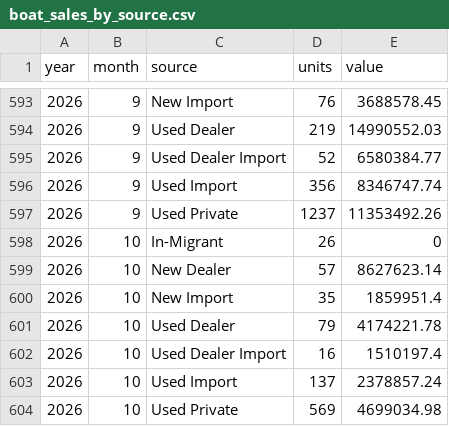
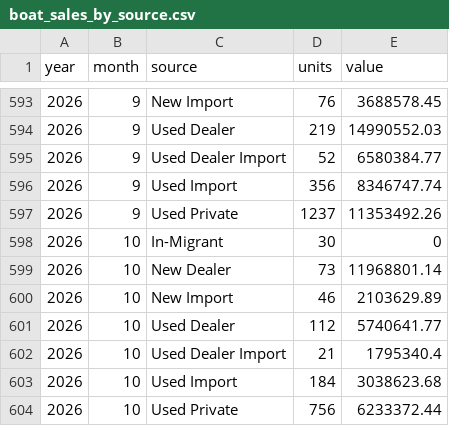
Before and after one commit to EconDataNerd/RecBoatSales, a CSV file: app/boat_sales_by_source.csv, drawn as a sheet; only a part is shown, gaps mark what is left out.

Commit message:
October 24 data download

```diff
--- a/app/boat_sales_by_source.csv
+++ b/app/boat_sales_by_source.csv
@@ -597,8 +597,8 @@
 2026,9,"Used Private",1237,11353492.26
-2026,10,"In-Migrant",26,0
-2026,10,"New Dealer",57,8627623.14
-2026,10,"New Import",35,1859951.4
-2026,10,"Used Dealer",79,4174221.78
-2026,10,"Used Dealer Import",16,1510197.4
-2026,10,"Used Import",137,2378857.24
-2026,10,"Used Private",569,4699034.98
+2026,10,"In-Migrant",30,0
+2026,10,"New Dealer",73,11968801.14
+2026,10,"New Import",46,2103629.89
+2026,10,"Used Dealer",112,5740641.77
+2026,10,"Used Dealer Import",21,1795340.4
+2026,10,"Used Import",184,3038623.68
+2026,10,"Used Private",756,6233372.44
```
Also changed, not shown: app/boat_sales.csv, 2 other files.
